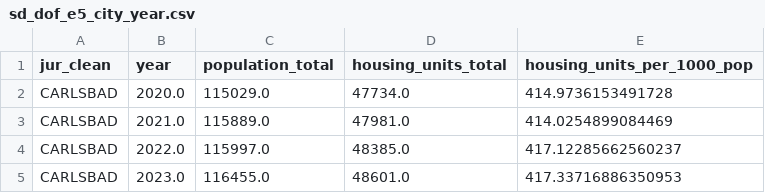
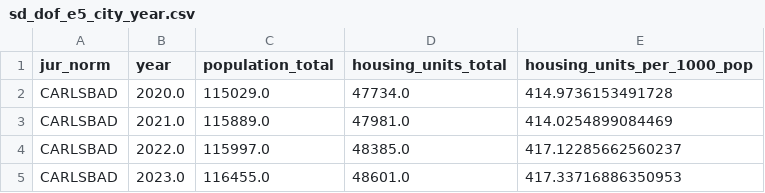
Before and after one commit to laurenthanhvo/housing-dashboard-prototype, a CSV file: data/processed/sd_dof_e5_city_year.csv, drawn as a sheet; only a part is shown.

```diff
--- a/data/processed/sd_dof_e5_city_year.csv
+++ b/data/processed/sd_dof_e5_city_year.csv
@@ -1,2 +1,2 @@
-jur_clean,year,population_total,housing_units_total,housing_units_per_1000_pop
+jur_norm,year,population_total,housing_units_total,housing_units_per_1000_pop
 CARLSBAD,2020.0,115029.0,47734.0,414.9736153491728
```
Also changed, not shown: data/processed/sd_apr_a2_city_year_supply.csv, data/processed/sd_kpi_city_scorecard.csv, 4 other files.
